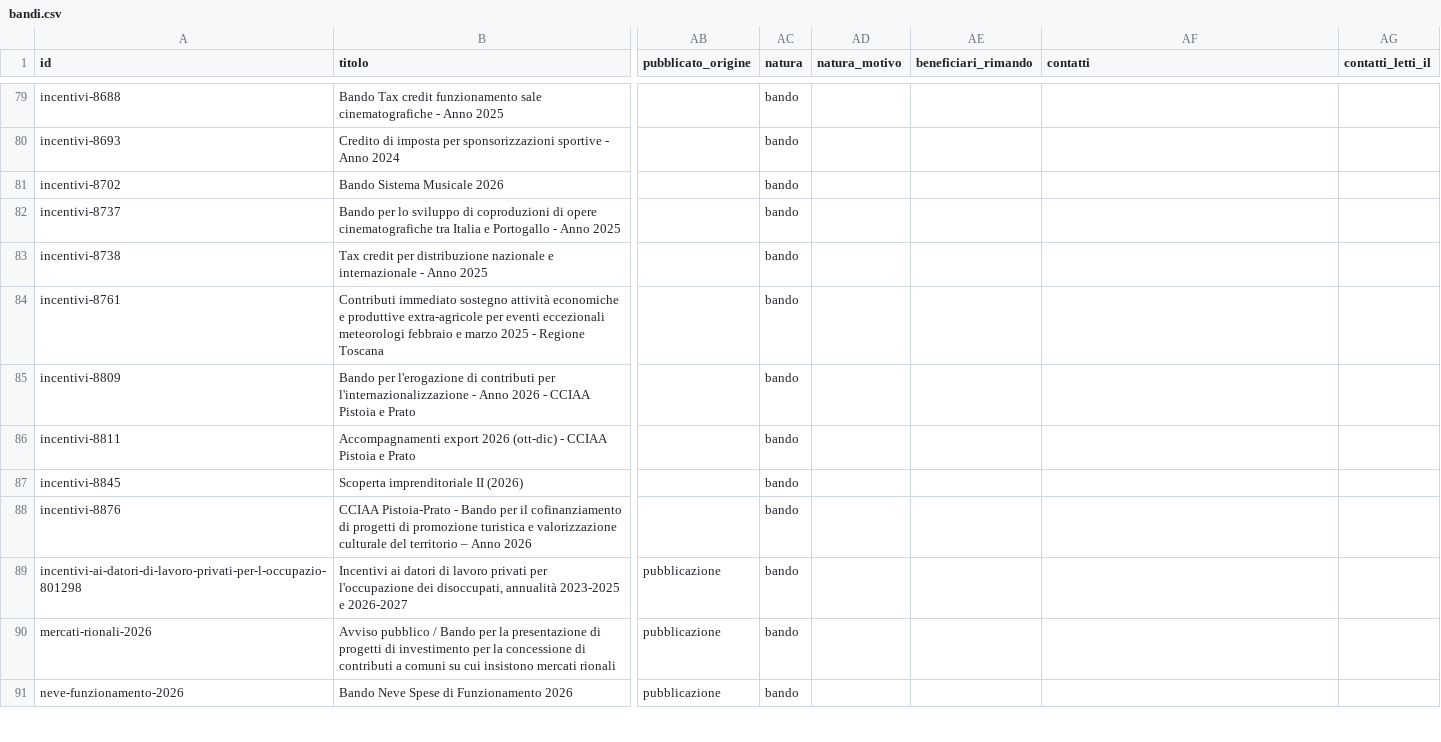
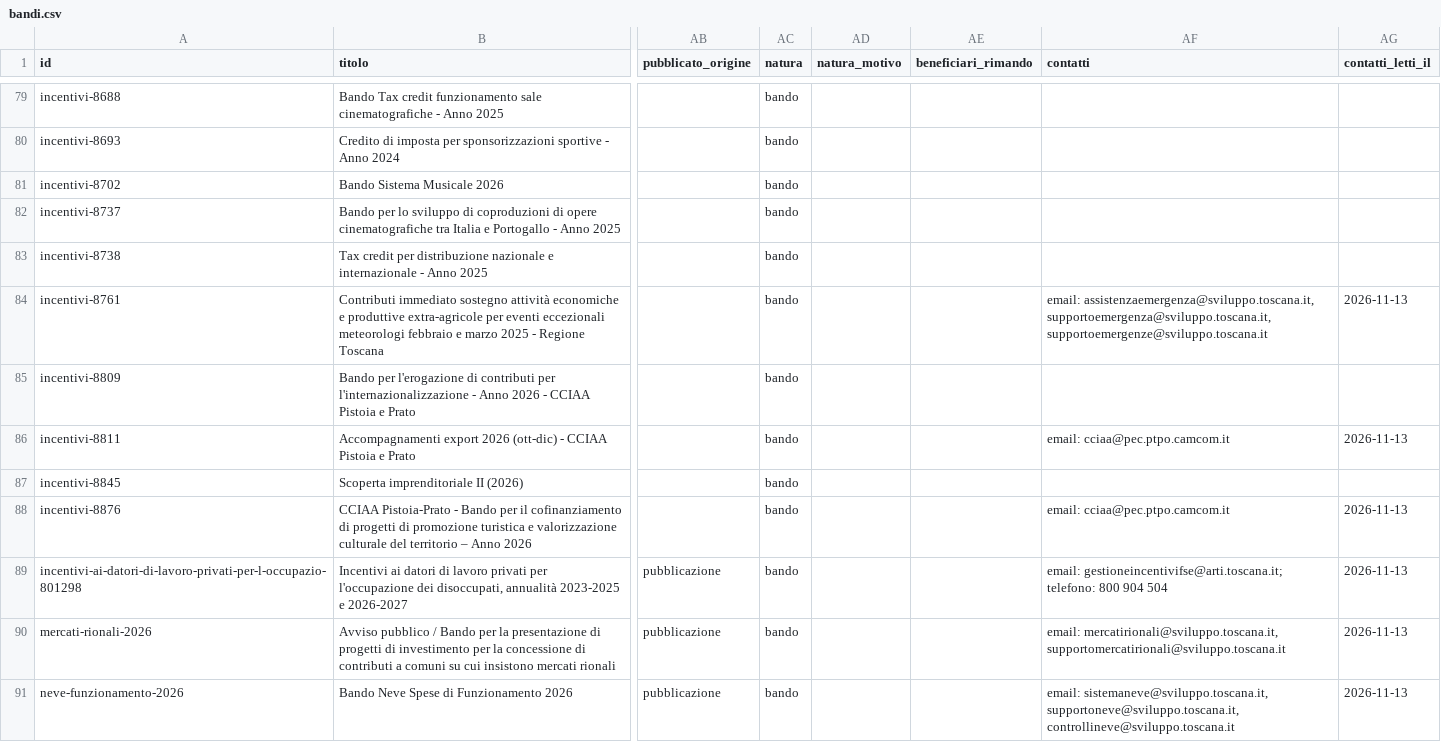
Before and after one commit to Pbpiombo/rag-bandi-comunali, a CSV file: data/processed/bandi.csv, drawn as a sheet; only a part is shown, gaps mark what is left out; the diff covers the shown part only; the diff names each change by its address in the sheet, - before the commit and + after, or states it on an @@ line.

Commit message:
Barra laterale allineata alla sezione Da approfondire; contatti d'ufficio scritti per 43 bandi, numeri ripetuti uniti

```diff
--- a/data/processed/bandi.csv
+++ b/data/processed/bandi.csv
-AF84 (contatti): (empty)
+AF84 (contatti): email: assistenzaemergenza@sviluppo.toscana.it, supportoemergenza@sviluppo.toscana.it, supportoemergenze@sviluppo.toscana.it
-AG84 (contatti_letti_il): (empty)
+AG84 (contatti_letti_il): 2026-11-13
-AF86 (contatti): (empty)
+AF86 (contatti): email: cciaa@pec.ptpo.camcom.it
-AG86 (contatti_letti_il): (empty)
+AG86 (contatti_letti_il): 2026-11-13
-AF88 (contatti): (empty)
+AF88 (contatti): email: cciaa@pec.ptpo.camcom.it
-AG88:AG91 (contatti_letti_il): (empty)
+AG88:AG91 (contatti_letti_il): 2026-11-13
-AF89 (contatti): (empty)
+AF89 (contatti): email: gestioneincentivifse@arti.toscana.it; telefono: 800 904 504
-AF90 (contatti): (empty)
+AF90 (contatti): email: mercatirionali@sviluppo.toscana.it, supportomercatirionali@sviluppo.toscana.it
-AF91 (contatti): (empty)
+AF91 (contatti): email: sistemaneve@sviluppo.toscana.it, supportoneve@sviluppo.toscana.it, controllineve@sviluppo.toscana.it
```
Also changed, not shown: 74 edited cells elsewhere in this file, 6 other files.
